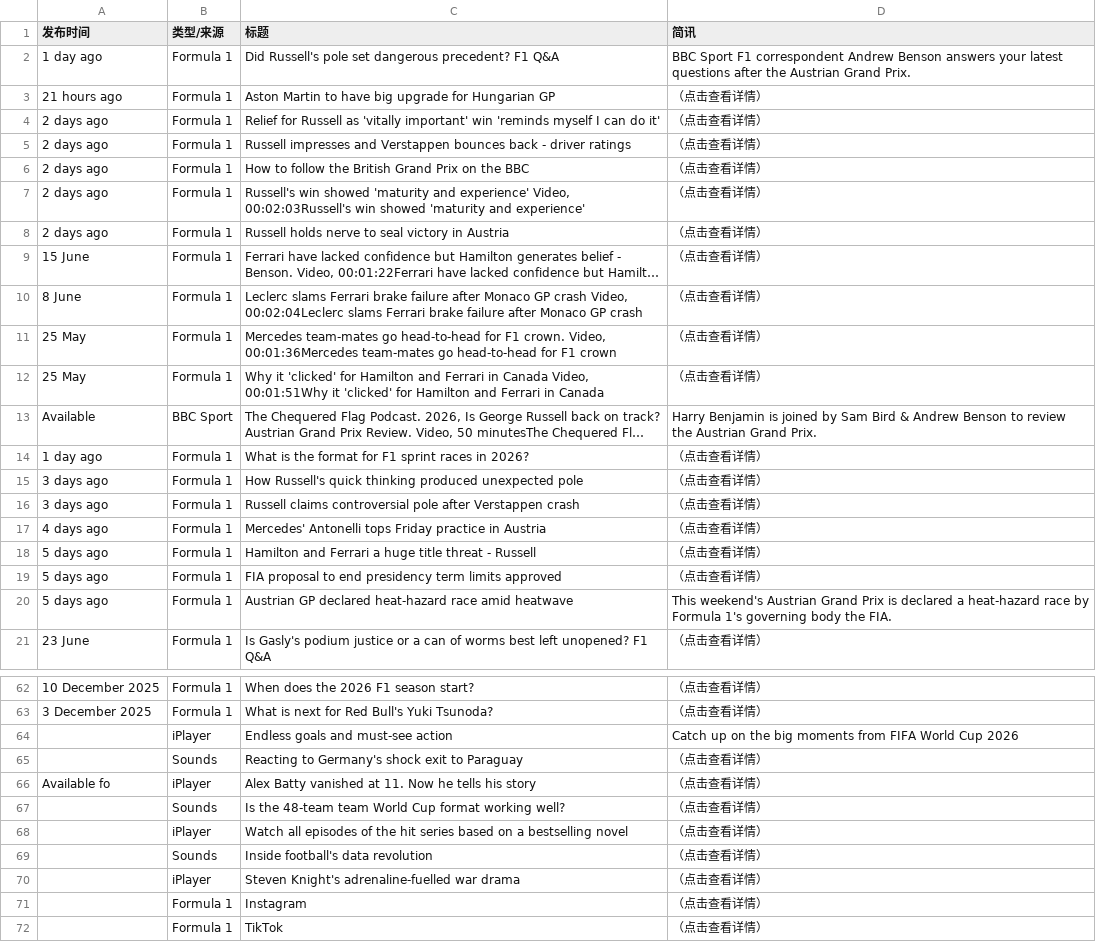
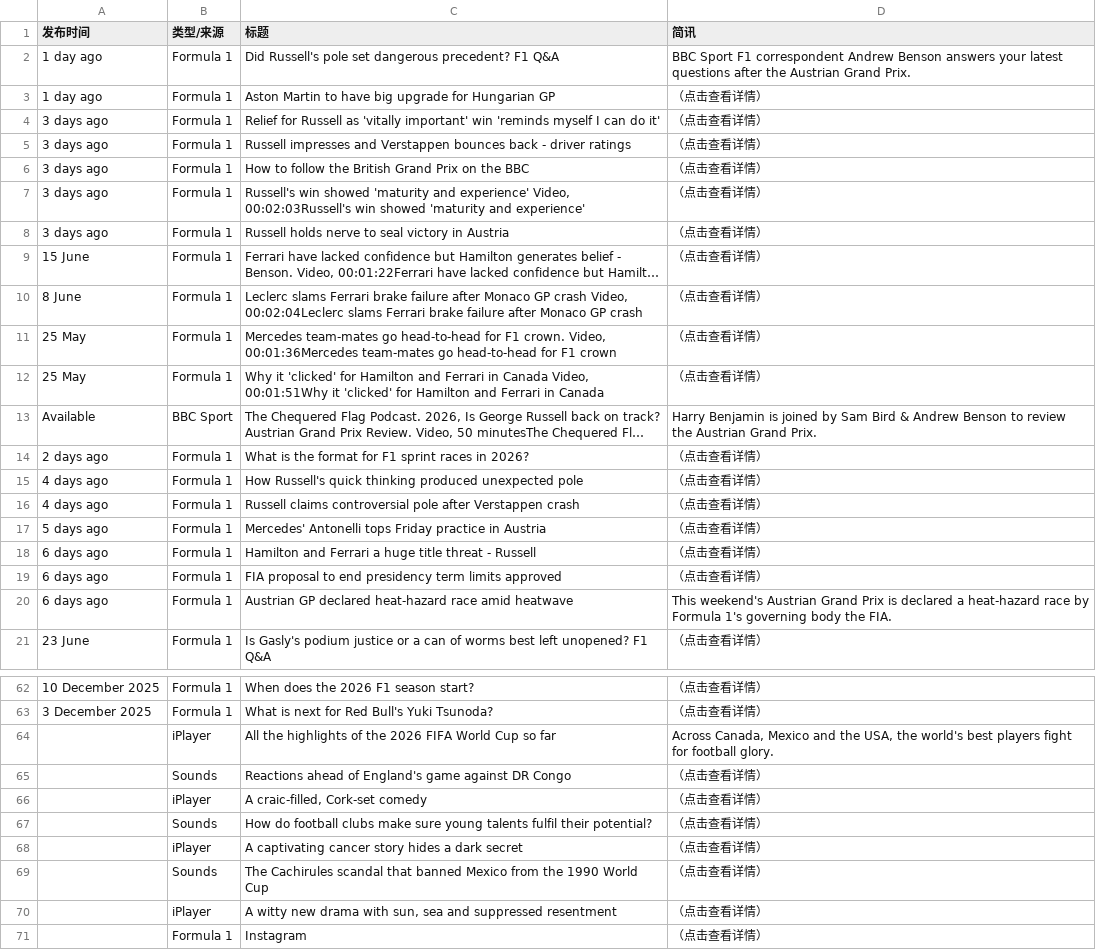
Before and after one commit to 202704948-design/bbc-f1-scraper, a CSV file: f1_news_perfect.csv, drawn as a sheet; only a part is shown, gaps mark what is left out; the shorter side is filled out with more unchanged rows; long unchanged cells end in …; removed rows and columns are numbered as before the commit, all else as after; the diff names each change by its address in the sheet, - before the commit and + after, or states it on an @@ line.

```diff
--- a/f1_news_perfect.csv
+++ b/f1_news_perfect.csv
-A3 (发布时间): 21 hours ago
+A3 (发布时间): 1 day ago
-A4:A8 (发布时间): 2 days ago
+A4:A8 (发布时间): 3 days ago
-A14 (发布时间): 1 day ago
+A14 (发布时间): 2 days ago
-A15:A16 (发布时间): 3 days ago
+A15:A16 (发布时间): 4 days ago
-A17 (发布时间): 4 days ago
+A17 (发布时间): 5 days ago
-A18:A20 (发布时间): 5 days ago
+A18:A20 (发布时间): 6 days ago
-row 64:  | iPlayer | Endless goals and must-see action | Catch up on the big moments from FIFA World Cup 2026
+row 64:  | iPlayer | All the highlights of the 2026 FIFA World Cup so far | Across Canada, Mexico and the USA, the world's best players fight for football glory.
-C65 (标题): Reacting to Germany's shock exit to Paraguay
+C65 (标题): Reactions ahead of England's game against DR Congo
-A66 (发布时间): Available fo
+A66 (发布时间): (empty)
-C66 (标题): Alex Batty vanished at 11. Now he tells his story
+C66 (标题): A craic-filled, Cork-set comedy
-C67 (标题): Is the 48-team team World Cup format working well?
+C67 (标题): How do football clubs make sure young talents fulfil their potential?
-C68 (标题): Watch all episodes of the hit series based on a bestselling novel
+C68 (标题): A captivating cancer story hides a dark secret
-C69 (标题): Inside football's data revolution
+C69 (标题): The Cachirules scandal that banned Mexico from the 1990 World Cup
-C70 (标题): Steven Knight's adrenaline-fuelled war drama
+C70 (标题): A witty new drama with sun, sea and suppressed resentment
```
